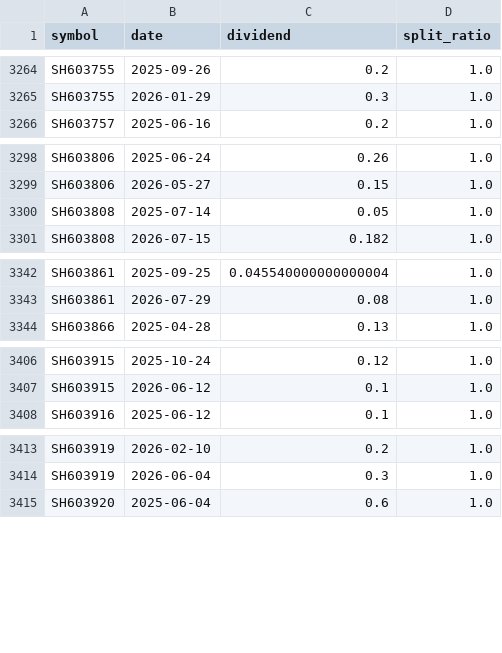
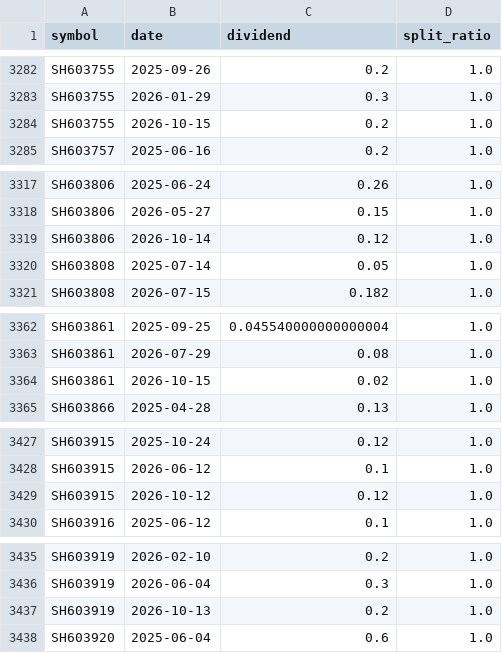
Before and after one commit to joeyrensh/pub_finance, a CSV file: openquantlab/finance/cnstockinfo/cn_stock_actions_history.csv, drawn as a sheet; only a part is shown, gaps mark what is left out; the diff covers the shown part only.

```diff
--- a/openquantlab/finance/cnstockinfo/cn_stock_actions_history.csv
+++ b/openquantlab/finance/cnstockinfo/cn_stock_actions_history.csv
@@ -3265,2 +3283,3 @@ SH603755,2025-09-26,0.2,1.0
 SH603755,2026-01-29,0.3,1.0
+SH603755,2026-10-15,0.2,1.0
 SH603757,2025-06-16,0.2,1.0
@@ -3299,2 +3318,3 @@ SH603806,2025-06-24,0.26,1.0
 SH603806,2026-05-27,0.15,1.0
+SH603806,2026-10-14,0.12,1.0
 SH603808,2025-07-14,0.05,1.0
@@ -3343,2 +3363,3 @@ SH603861,2025-09-25,0.045540000000000004,1.0
 SH603861,2026-07-29,0.08,1.0
+SH603861,2026-10-15,0.02,1.0
 SH603866,2025-04-28,0.13,1.0
@@ -3407,2 +3428,3 @@ SH603915,2025-10-24,0.12,1.0
 SH603915,2026-06-12,0.1,1.0
+SH603915,2026-10-12,0.12,1.0
 SH603916,2025-06-12,0.1,1.0
@@ -3414,2 +3436,3 @@ SH603919,2026-02-10,0.2,1.0
 SH603919,2026-06-04,0.3,1.0
+SH603919,2026-10-13,0.2,1.0
 SH603920,2025-06-04,0.6,1.0
```
Also changed, not shown: 39 added rows elsewhere in this file, 7 other files.
